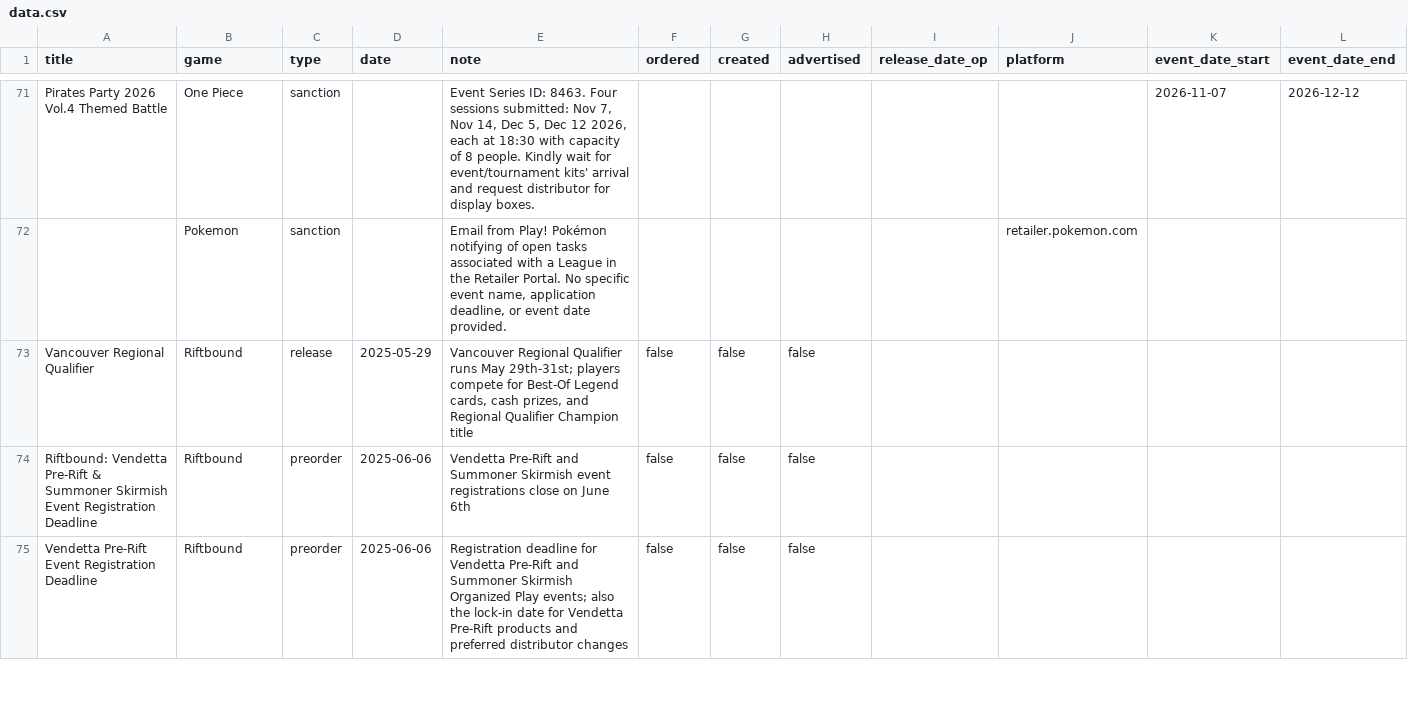
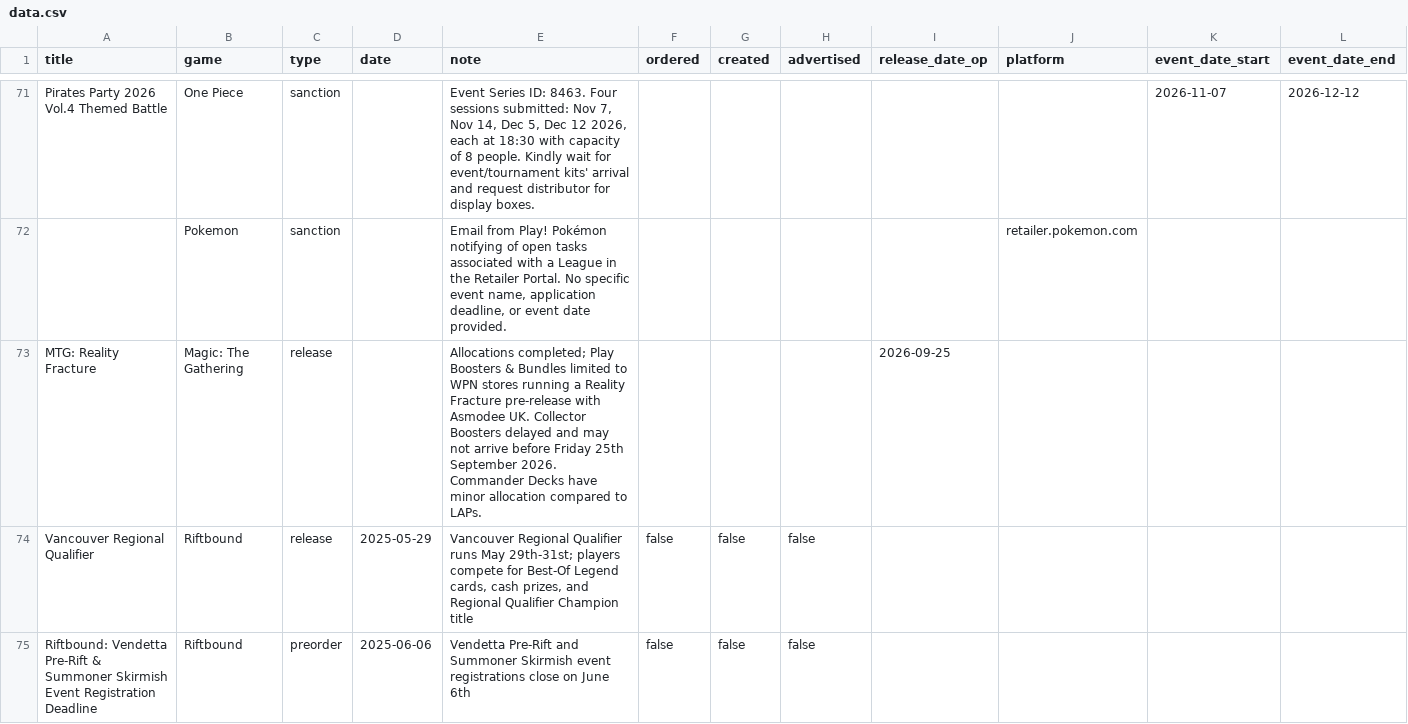
Before and after one commit to ludoquist-maker/tcg-tracker, a CSV file: data.csv, drawn as a sheet; only a part is shown, gaps mark what is left out; the shorter side is filled out with more unchanged rows.

Commit message:
Auto-update: success_1_events_added

```diff
--- a/data.csv
+++ b/data.csv
@@ -72,2 +72,3 @@ Pirates Party 2026 Vol.4 Themed Battle,One Piece,sanction,,"Event Series ID: 846
 ,Pokemon,sanction,,"Email from Play! Pokémon notifying of open tasks associated with a League in the Retailer Portal. No specific event name, application deadline, or event date provided.",,,,,retailer.pokemon.com,,
+MTG: Reality Fracture,Magic: The Gathering,release,,Allocations completed; Play Boosters & Bundles limited to WPN stores running a Reality Fracture pre-release with Asmodee UK. Collector Boosters delayed and may not arrive before Friday 25th September 2026. Commander Decks have minor allocation compared to LAPs.,,,,2026-09-25,,,
 Vancouver Regional Qualifier,Riftbound,release,2025-05-29,"Vancouver Regional Qualifier runs May 29th-31st; players compete for Best-Of Legend cards, cash prizes, and Regional Qualifier Champion title",false,false,false,,,,
```
